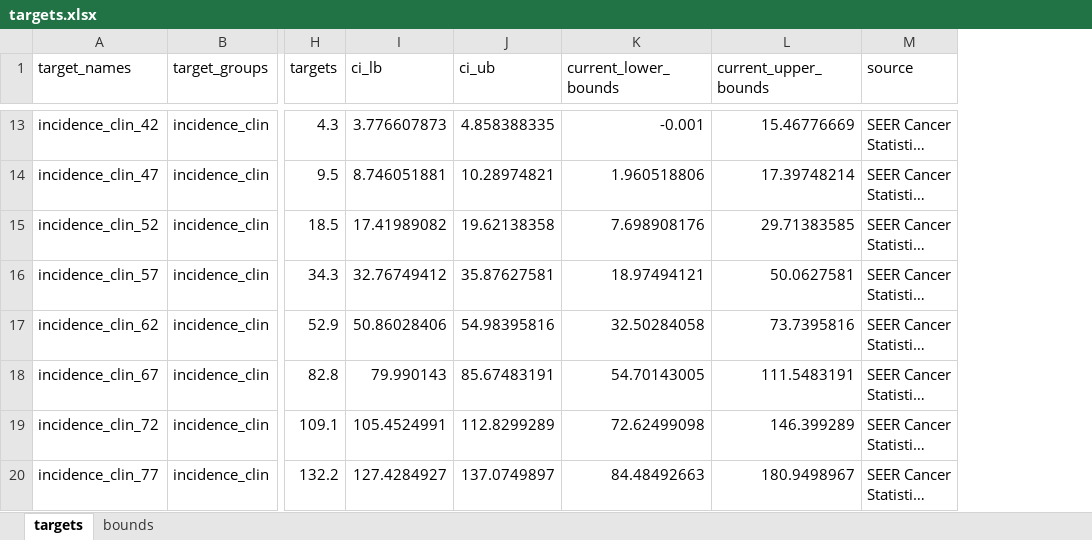
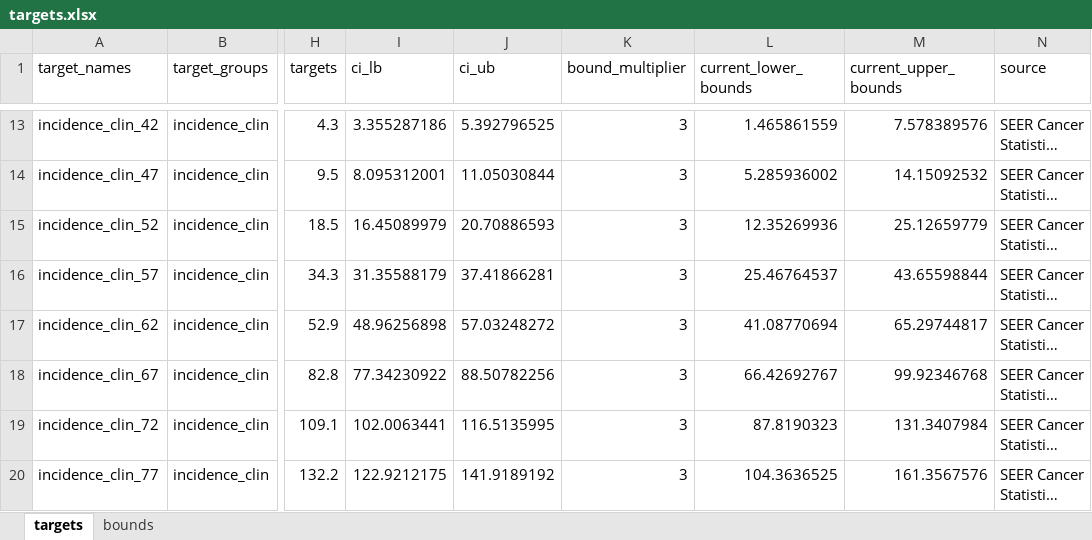
Before and after one commit to sjpi22/tutorial_cancer_modeling_des, an Excel workbook: data/bladder/targets.xlsx, sheet targets, drawn as a sheet; only a part is shown, gaps mark what is left out; long unchanged cells end in …; values as stored, in another font and other column widths than the file's, no borders; addresses are those after the commit; the diff covers the shown part only; the diff names each change by its address in the sheet, - before the commit and + after, or states it on an @@ line.

Commit message:
Update priors, target bounds, and parameters for IMABC

```diff
--- a/data/bladder/targets.xlsx (sheet targets)
+++ b/data/bladder/targets.xlsx (sheet targets)
+column K (bound_multiplier), rows 13-20: all 3
-I13 (ci_lb): 3.776607873
+I13 (ci_lb): 3.355287186
-J13 (ci_ub): 4.858388335
+J13 (ci_ub): 5.392796525
-L13 (current_lower_bounds): -0.001
+L13 (current_lower_bounds): 1.465861559
-M13 (current_upper_bounds): 15.46776669
+M13 (current_upper_bounds): 7.578389576
-I14 (ci_lb): 8.746051881
+I14 (ci_lb): 8.095312001
-J14 (ci_ub): 10.28974821
+J14 (ci_ub): 11.05030844
-L14 (current_lower_bounds): 1.960518806
+L14 (current_lower_bounds): 5.285936002
-M14 (current_upper_bounds): 17.39748214
+M14 (current_upper_bounds): 14.15092532
-I15 (ci_lb): 17.41989082
+I15 (ci_lb): 16.45089979
-J15 (ci_ub): 19.62138358
+J15 (ci_ub): 20.70886593
-L15 (current_lower_bounds): 7.698908176
+L15 (current_lower_bounds): 12.35269936
-M15 (current_upper_bounds): 29.71383585
+M15 (current_upper_bounds): 25.12659779
-I16 (ci_lb): 32.76749412
+I16 (ci_lb): 31.35588179
-J16 (ci_ub): 35.87627581
+J16 (ci_ub): 37.41866281
-L16 (current_lower_bounds): 18.97494121
+L16 (current_lower_bounds): 25.46764537
-M16 (current_upper_bounds): 50.0627581
+M16 (current_upper_bounds): 43.65598844
-I17 (ci_lb): 50.86028406
+I17 (ci_lb): 48.96256898
-J17 (ci_ub): 54.98395816
+J17 (ci_ub): 57.03248272
-L17 (current_lower_bounds): 32.50284058
+L17 (current_lower_bounds): 41.08770694
-M17 (current_upper_bounds): 73.7395816
+M17 (current_upper_bounds): 65.29744817
-I18 (ci_lb): 79.990143
+I18 (ci_lb): 77.34230922
-J18 (ci_ub): 85.67483191
+J18 (ci_ub): 88.50782256
-L18 (current_lower_bounds): 54.70143005
+L18 (current_lower_bounds): 66.42692767
-M18 (current_upper_bounds): 111.5483191
+M18 (current_upper_bounds): 99.92346768
-I19 (ci_lb): 105.4524991
+I19 (ci_lb): 102.0063441
-J19 (ci_ub): 112.8299289
+J19 (ci_ub): 116.5135995
-L19 (current_lower_bounds): 72.62499098
+L19 (current_lower_bounds): 87.8190323
-M19 (current_upper_bounds): 146.399289
+M19 (current_upper_bounds): 131.3407984
-I20 (ci_lb): 127.4284927
+I20 (ci_lb): 122.9212175
-J20 (ci_ub): 137.0749897
+J20 (ci_ub): 141.9189192
-L20 (current_lower_bounds): 84.48492663
+L20 (current_lower_bounds): 104.3636525
-M20 (current_upper_bounds): 180.9498967
+M20 (current_upper_bounds): 161.3567576
```
Also changed, not shown: 48 edited cells elsewhere in this sheet, sheet bounds, formulas that keep their value, 10 other files.
